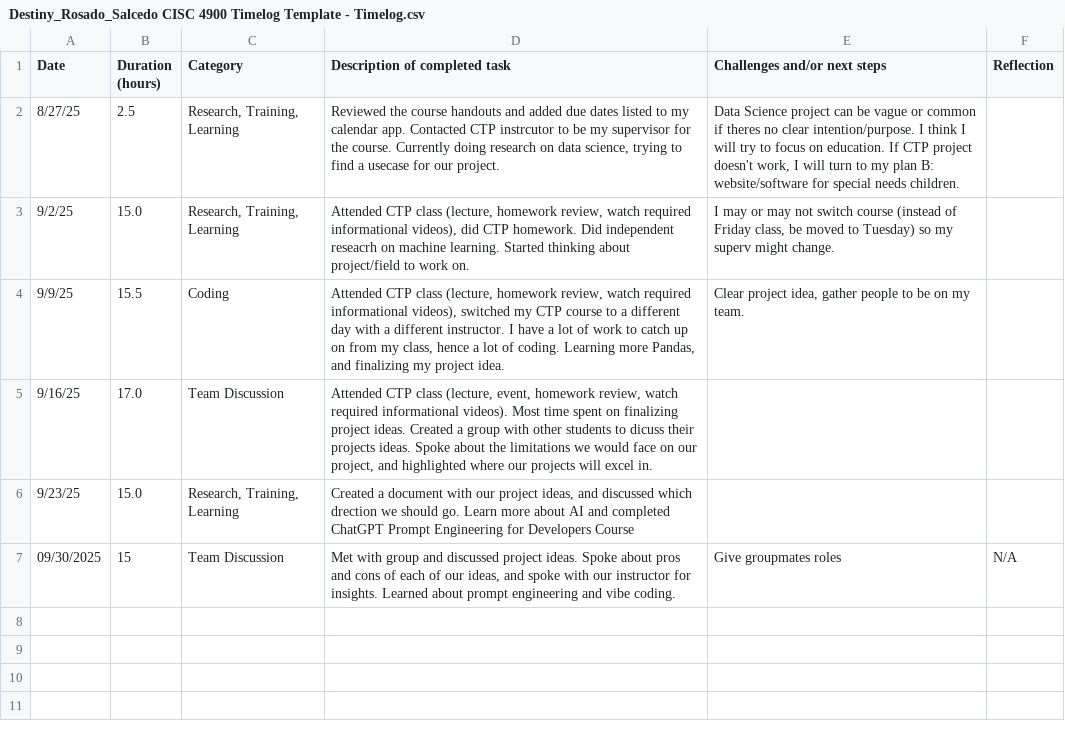
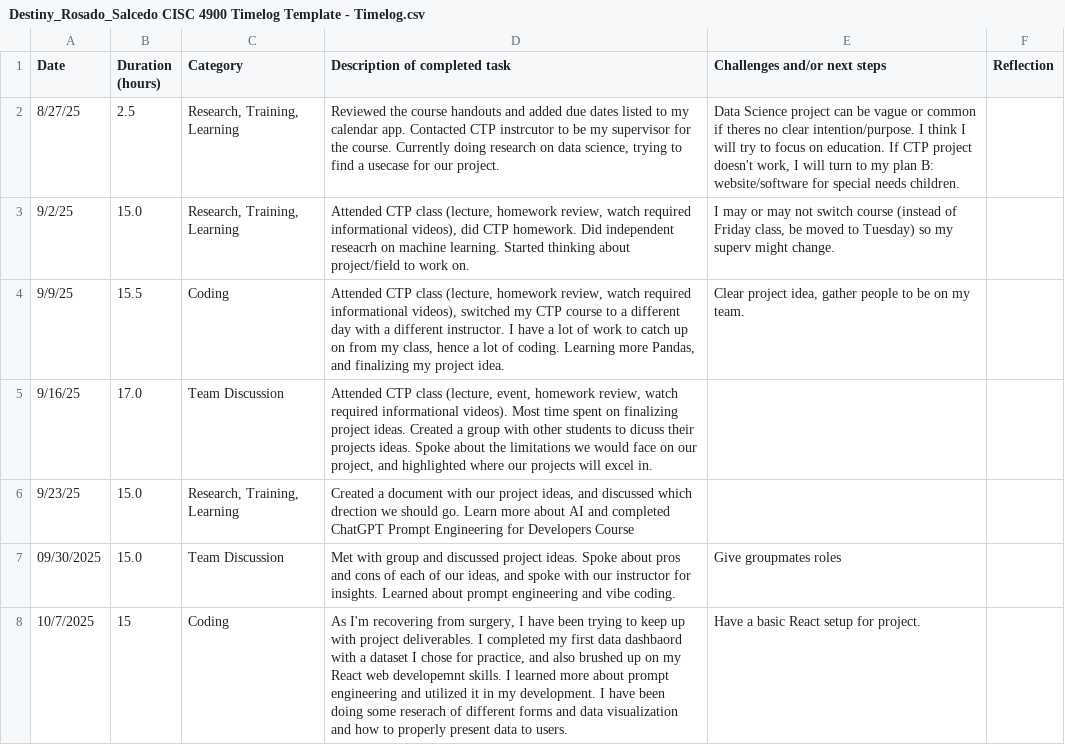
Before and after one commit to DESTiNYRo/cisc4900_project, a CSV file: project_timelog/Destiny_Rosado_Salcedo CISC 4900 Timelog Template - Timelog.csv, drawn as a sheet.

Commit message:
Week 10/07 Update To Timelog

```diff
--- a/project_timelog/Destiny_Rosado_Salcedo CISC 4900 Timelog Template - Timelog.csv
+++ b/project_timelog/Destiny_Rosado_Salcedo CISC 4900 Timelog Template - Timelog.csv
@@ -6,2 +6,3 @@ Date,Duration (hours),Category,Description of completed task,Challenges and/or n
 9/23/25,15.0,"Research, Training, Learning","Created a document with our project ideas, and discussed which drection we should go. Learn more about AI and completed ChatGPT Prompt Engineering for Developers Course",,
-09/30/2025,15,Team Discussion,"Met with group and discussed project ideas. Spoke about pros and cons of each of our ideas, and spoke with our instructor for insights. Learned about prompt engineering and vibe coding.",Give groupmates roles,N/A
+09/30/2025,15.0,Team Discussion,"Met with group and discussed project ideas. Spoke about pros and cons of each of our ideas, and spoke with our instructor for insights. Learned about prompt engineering and vibe coding.",Give groupmates roles,
+10/7/2025,15,Coding,"As I'm recovering from surgery, I have been trying to keep up with project deliverables. I completed my first data dashbaord with a dataset I chose for practice, and also brushed up on my React web developemnt skills. I learned more about prompt engineering and utilized it in my development. I have been doing some reserach of different forms and data visualization and how to properly present data to users.",Have a basic React setup for project.
```
